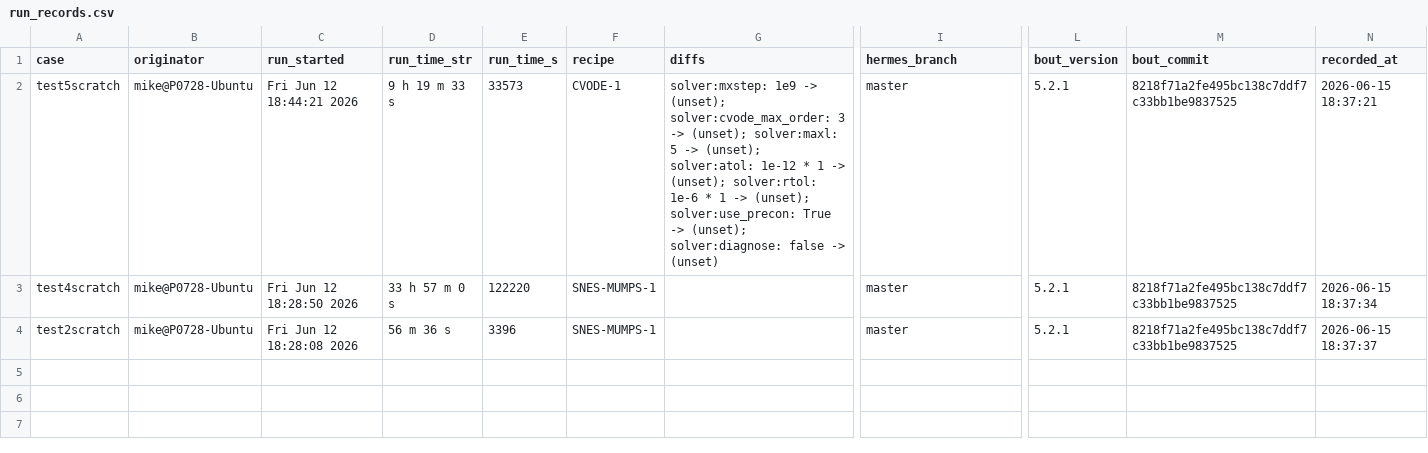
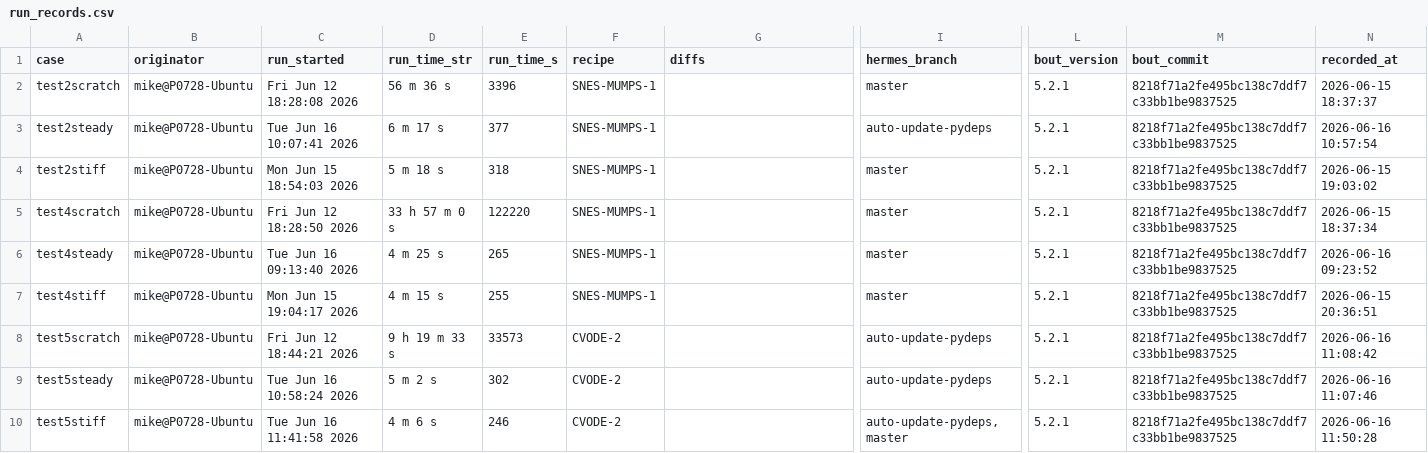
Before and after one commit to mikekryjak/hermes-perftest, a CSV file: run_records.csv, drawn as a sheet; only a part is shown, gaps mark what is left out; addresses are those after the commit; rows hold the shown columns only; the diff names each change by its address in the sheet, - before the commit and + after, or states it on an @@ line.

Commit message:
Add more recipes, tweak tests, record performance

```diff
--- a/run_records.csv
+++ b/run_records.csv
-A2 (case): test5scratch
+A2 (case): test2scratch
-C2 (run_started): Fri Jun 12 18:44:21 2026
+C2 (run_started): Fri Jun 12 18:28:08 2026
-D2 (run_time_str): 9 h 19 m 33 s
+D2 (run_time_str): 56 m 36 s
-E2 (run_time_s): 33573
+E2 (run_time_s): 3396
-F2 (recipe): CVODE-1
+F2 (recipe): SNES-MUMPS-1
-G2 (diffs): solver:mxstep: 1e9 -> (unset); solver:cvode_max_order: 3 -> (unset); solver:maxl: 5 -> (unset); solver:atol: 1e-12 * 1 -> (unset); solver:rtol: 1e-6 * 1 -> (unset); solver:use_precon: True -> (unset); solver:diagnose: false -> (unset)
+G2 (diffs): (empty)
-N2 (recorded_at): 2026-06-15 18:37:21
+N2 (recorded_at): 2026-06-15 18:37:37
+row 3: test2steady | mike@P0728-Ubuntu | Tue Jun 16 10:07:41 2026 | 6 m 17 s | 377 | SNES-MUMPS-1 |  | auto-update-pydeps | 5.2.1 | 8218f71a2fe495bc138c7ddf7c33bb1be9837525 | 2026-06-16 10:57:54
+row 4: test2stiff | mike@P0728-Ubuntu | Mon Jun 15 18:54:03 2026 | 5 m 18 s | 318 | SNES-MUMPS-1 |  | master | 5.2.1 | 8218f71a2fe495bc138c7ddf7c33bb1be9837525 | 2026-06-15 19:03:02
+row 6: test4steady | mike@P0728-Ubuntu | Tue Jun 16 09:13:40 2026 | 4 m 25 s | 265 | SNES-MUMPS-1 |  | master | 5.2.1 | 8218f71a2fe495bc138c7ddf7c33bb1be9837525 | 2026-06-16 09:23:52
-A7 (case): test2scratch
+A7 (case): test4stiff
-C7 (run_started): Fri Jun 12 18:28:08 2026
+C7 (run_started): Mon Jun 15 19:04:17 2026
-D7 (run_time_str): 56 m 36 s
+D7 (run_time_str): 4 m 15 s
-E7 (run_time_s): 3396
+E7 (run_time_s): 255
-N7 (recorded_at): 2026-06-15 18:37:37
+N7 (recorded_at): 2026-06-15 20:36:51
+row 8: test5scratch | mike@P0728-Ubuntu | Fri Jun 12 18:44:21 2026 | 9 h 19 m 33 s | 33573 | CVODE-2 |  | auto-update-pydeps | 5.2.1 | 8218f71a2fe495bc138c7ddf7c33bb1be9837525 | 2026-06-16 11:08:42
+row 9: test5steady | mike@P0728-Ubuntu | Tue Jun 16 10:58:24 2026 | 5 m 2 s | 302 | CVODE-2 |  | auto-update-pydeps | 5.2.1 | 8218f71a2fe495bc138c7ddf7c33bb1be9837525 | 2026-06-16 11:07:46
+row 10: test5stiff | mike@P0728-Ubuntu | Tue Jun 16 11:41:58 2026 | 4 m 6 s | 246 | CVODE-2 |  | auto-update-pydeps, master | 5.2.1 | 8218f71a2fe495bc138c7ddf7c33bb1be9837525 | 2026-06-16 11:50:28
```
Also changed, not shown: 12 other files.
